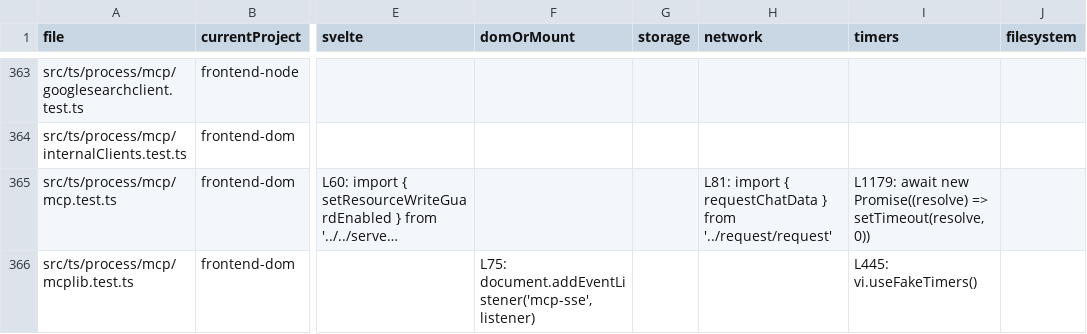
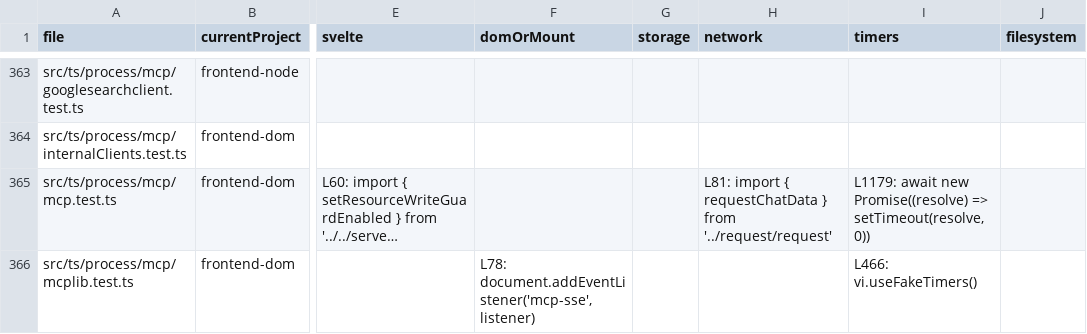
Before and after one commit to rhplus0831/RisuAI, a TSV file: docs/plan/test-suite-effectiveness-audit/frontend-routing-inventory.tsv, drawn as a sheet; only a part is shown, gaps mark what is left out; long unchanged cells end in …; the diff covers the shown part only; the diff names each change by its address in the sheet, - before the commit and + after, or states it on an @@ line.

```diff
--- a/docs/plan/test-suite-effectiveness-audit/frontend-routing-inventory.tsv
+++ b/docs/plan/test-suite-effectiveness-audit/frontend-routing-inventory.tsv
-F366 (domOrMount): L75: document.addEventListener('mcp-sse', listener)
+F366 (domOrMount): L78: document.addEventListener('mcp-sse', listener)
-I366 (timers): L445: vi.useFakeTimers()
+I366 (timers): L466: vi.useFakeTimers()
```
Also changed, not shown: 8 edited cells elsewhere in this file, 2 other files.
